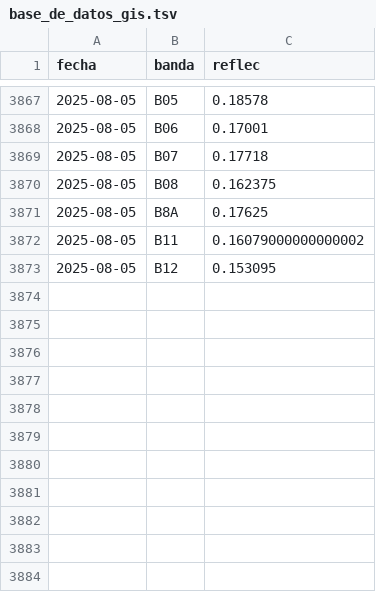
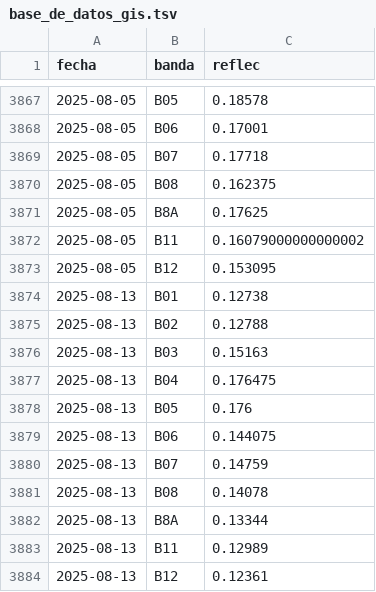
Before and after one commit to vhgauto/sameep, a TSV file: datos/base_de_datos_gis.tsv, drawn as a sheet; only a part is shown, gaps mark what is left out.

```diff
--- a/datos/base_de_datos_gis.tsv
+++ b/datos/base_de_datos_gis.tsv
@@ -3873 +3873,12 @@ fecha	banda	reflec
 2025-08-05	B12	0.153095
+2025-08-13	B01	0.12738
+2025-08-13	B02	0.12788
+2025-08-13	B03	0.15163
+2025-08-13	B04	0.176475
+2025-08-13	B05	0.176
+2025-08-13	B06	0.144075
+2025-08-13	B07	0.14759
+2025-08-13	B08	0.14078
+2025-08-13	B8A	0.13344
+2025-08-13	B11	0.12989
+2025-08-13	B12	0.12361
```
Also changed, not shown: datos/datos_nuevos.tsv, datos/turb_pred.tsv, 4 other files.
